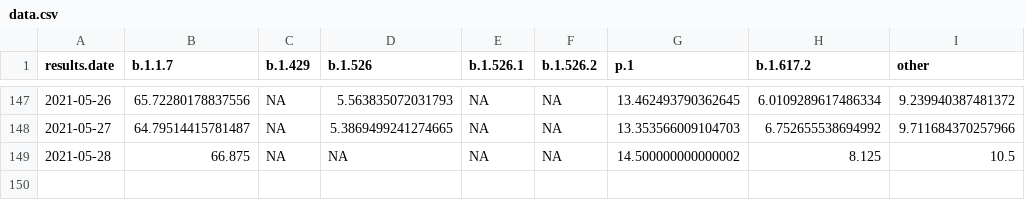
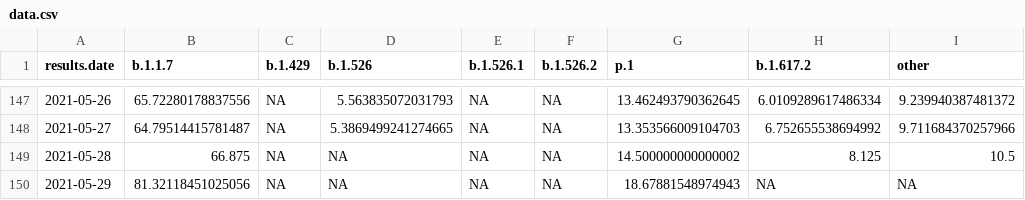
Before and after one commit to will-r-chase/covid_variant_scraper, a CSV file: data-raw/data.csv, drawn as a sheet; only a part is shown, gaps mark what is left out; the diff names each change by its address in the sheet, - before the commit and + after, or states it on an @@ line.

```diff
--- a/data-raw/data.csv
+++ b/data-raw/data.csv
+row 150: 2021-05-29 | 81.32118451025056 | NA | NA | NA | NA | 18.67881548974943 | NA | NA
```
